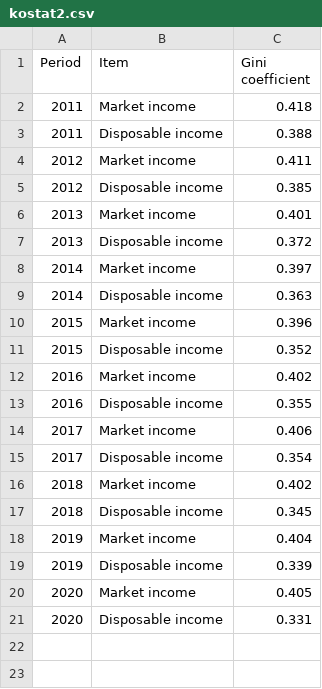
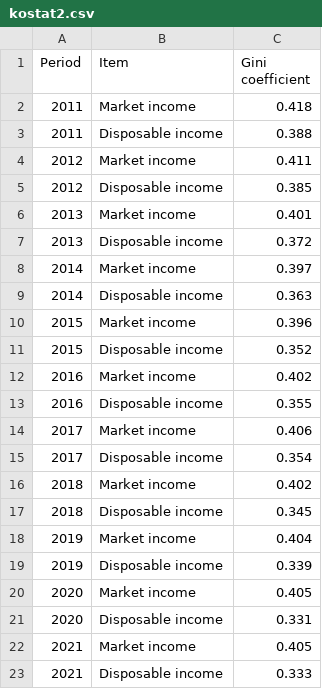
Before and after one commit to fsolt/swiid, a CSV file: data-raw/kostat2.csv, drawn as a sheet; the diff names each change by its address in the sheet, - before the commit and + after, or states it on an @@ line.

Commit message:
update kostat2

```diff
--- a/data-raw/kostat2.csv
+++ b/data-raw/kostat2.csv
+row 22: 2021 | Market income | 0.405
+row 23: 2021 | Disposable income | 0.333
```
